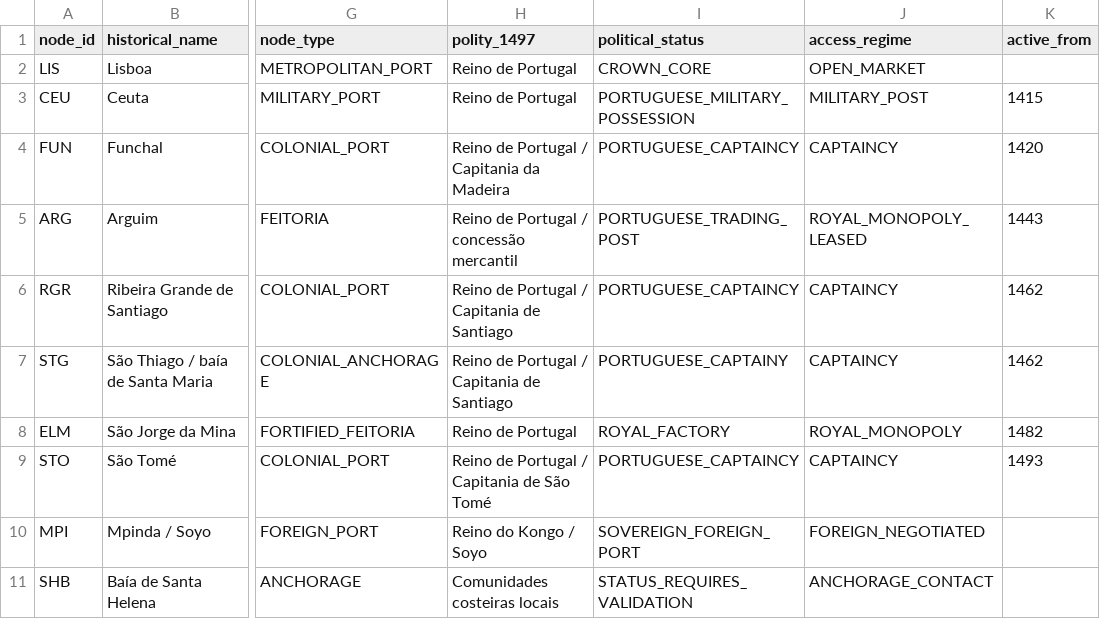
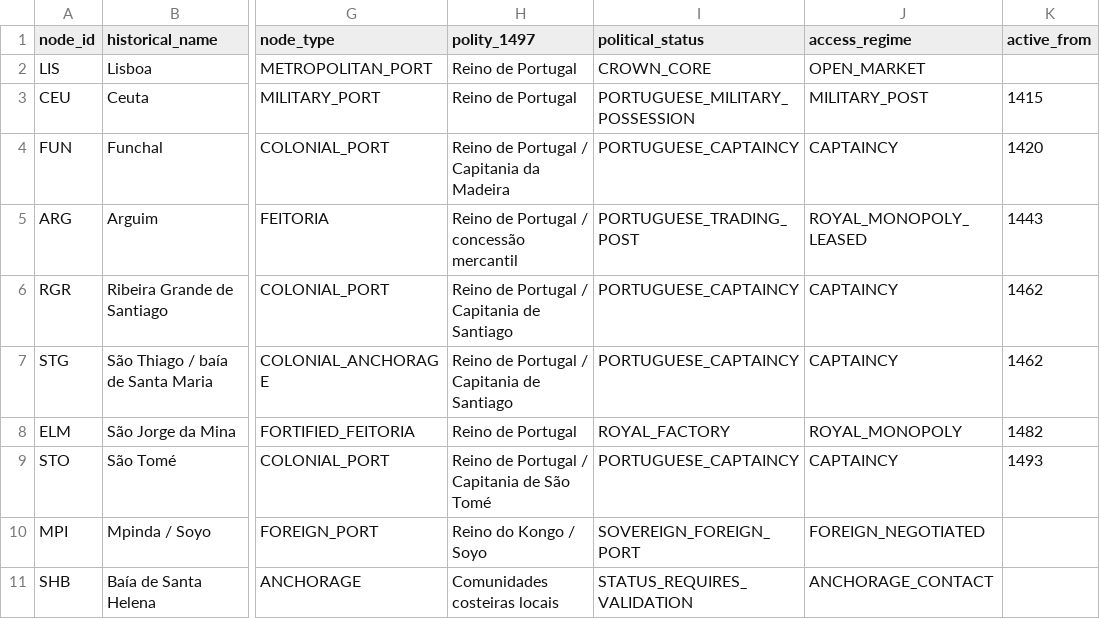
Before and after one commit to hilaliskandar/quintoimperio, a CSV file: data/nodes.csv, drawn as a sheet; only a part is shown, gaps mark what is left out; the diff names each change by its address in the sheet, - before the commit and + after, or states it on an @@ line.

Commit message:
Corrigir status político de Santiago

```diff
--- a/data/nodes.csv
+++ b/data/nodes.csv
-I7 (political_status): PORTUGUESE_CAPTAINY
+I7 (political_status): PORTUGUESE_CAPTAINCY
```
